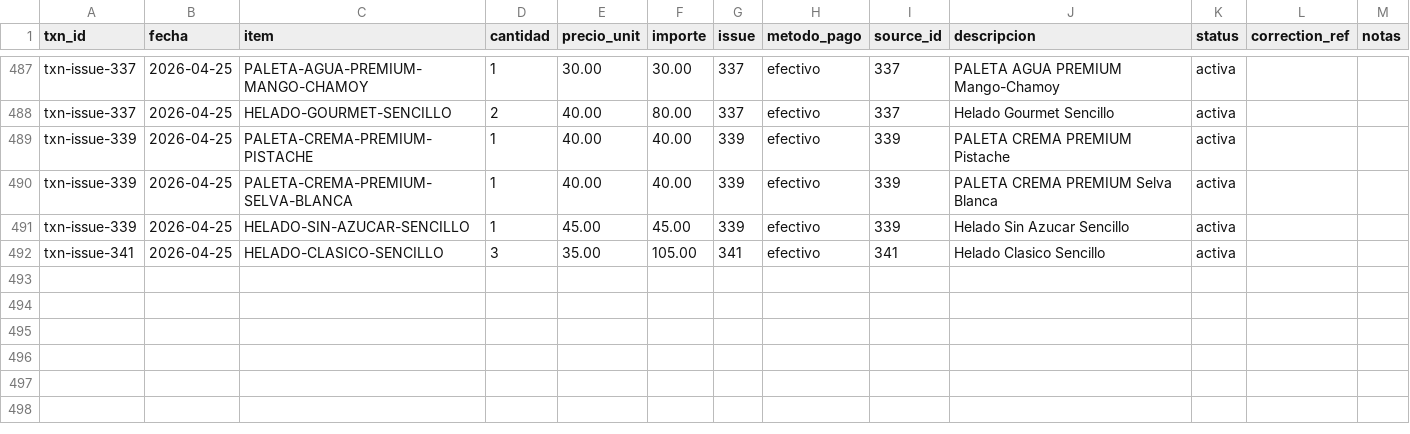
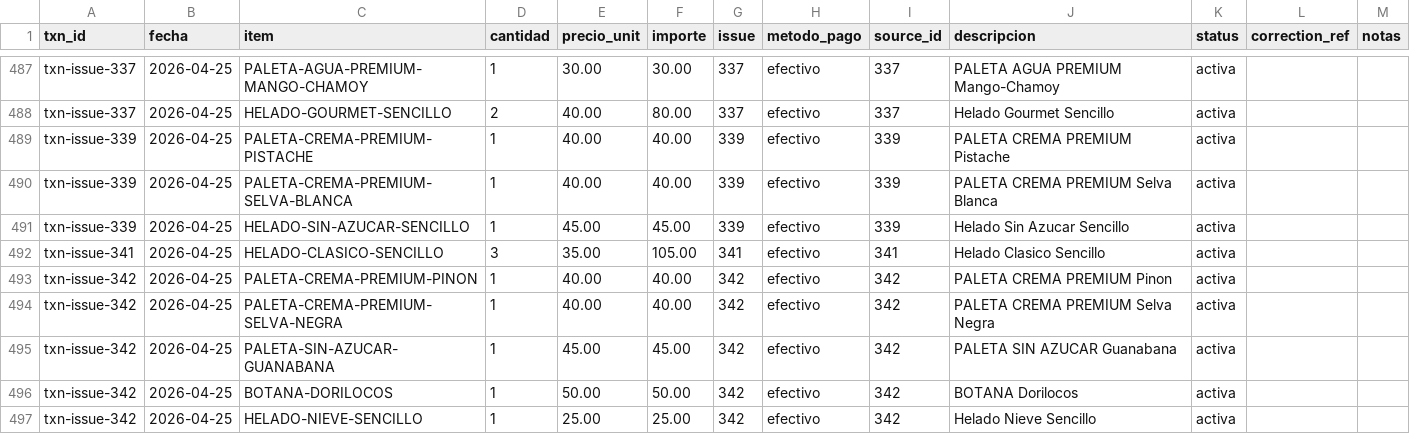
Before and after one commit to OswaldoCasillas/Ventas, a CSV file: data/sales.csv, drawn as a sheet; only a part is shown, gaps mark what is left out.

```diff
--- a/data/sales.csv
+++ b/data/sales.csv
@@ -492 +492,6 @@ txn-issue-339,2026-04-25,HELADO-SIN-AZUCAR-SENCILLO,1,45.00,45.00,339,efectivo,3
 txn-issue-341,2026-04-25,HELADO-CLASICO-SENCILLO,3,35.00,105.00,341,efectivo,341,Helado Clasico Sencillo,activa,,
+txn-issue-342,2026-04-25,PALETA-CREMA-PREMIUM-PINON,1,40.00,40.00,342,efectivo,342,PALETA CREMA PREMIUM Pinon,activa,,
+txn-issue-342,2026-04-25,PALETA-CREMA-PREMIUM-SELVA-NEGRA,1,40.00,40.00,342,efectivo,342,PALETA CREMA PREMIUM Selva Negra,activa,,
+txn-issue-342,2026-04-25,PALETA-SIN-AZUCAR-GUANABANA,1,45.00,45.00,342,efectivo,342,PALETA SIN AZUCAR Guanabana,activa,,
+txn-issue-342,2026-04-25,BOTANA-DORILOCOS,1,50.00,50.00,342,efectivo,342,BOTANA Dorilocos,activa,,
+txn-issue-342,2026-04-25,HELADO-NIEVE-SENCILLO,1,25.00,25.00,342,efectivo,342,Helado Nieve Sencillo,activa,,
```
Also changed, not shown: data/inventory.csv, data/processed_events.csv, 4 other files.
